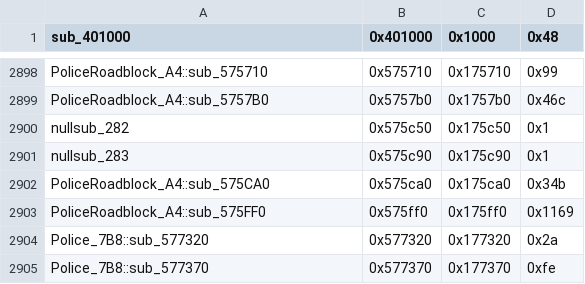
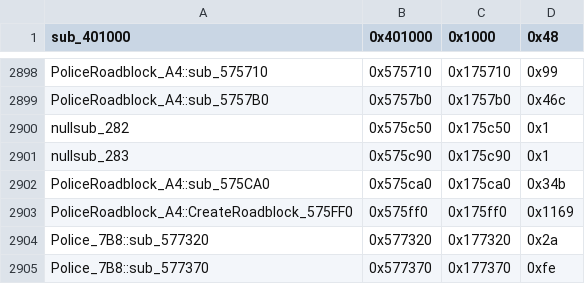
Before and after one commit to CriminalRETeam/gta2_re, a CSV file: Scripts/bin_comp/og_function_data_v105.csv, drawn as a sheet; only a part is shown, gaps mark what is left out.

Commit message:
Rename sub_575FF0 to CreateRoadblock_575FF0

```diff
--- a/Scripts/bin_comp/og_function_data_v105.csv
+++ b/Scripts/bin_comp/og_function_data_v105.csv
@@ -2902,3 +2902,3 @@ nullsub_283,0x575c90,0x175c90,0x1
 PoliceRoadblock_A4::sub_575CA0,0x575ca0,0x175ca0,0x34b
-PoliceRoadblock_A4::sub_575FF0,0x575ff0,0x175ff0,0x1169
+PoliceRoadblock_A4::CreateRoadblock_575FF0,0x575ff0,0x175ff0,0x1169
 Police_7B8::sub_577320,0x577320,0x177320,0x2a
```
Also changed, not shown: 3 other files.
